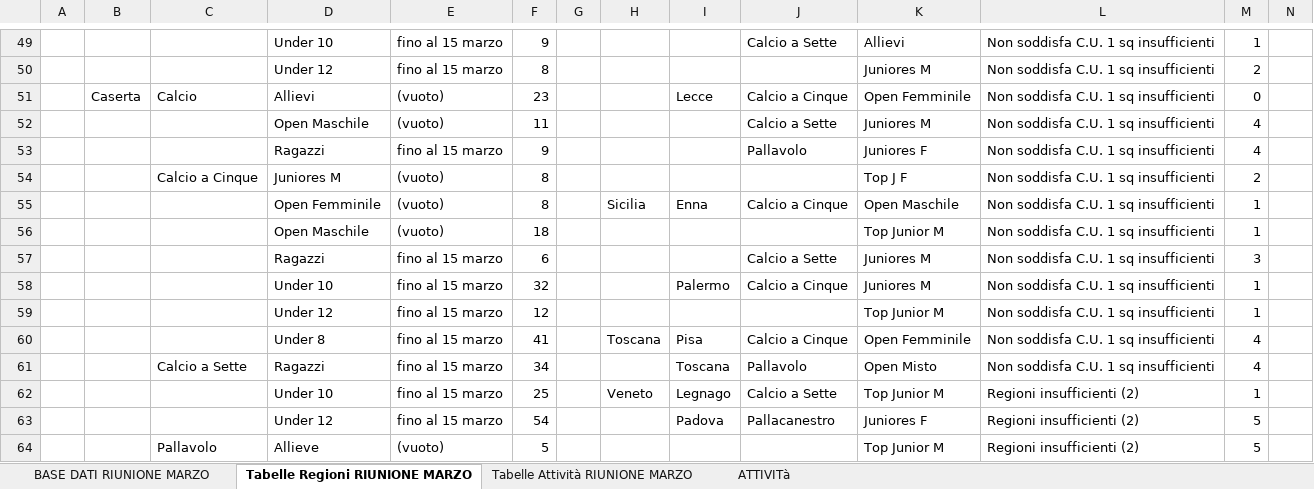
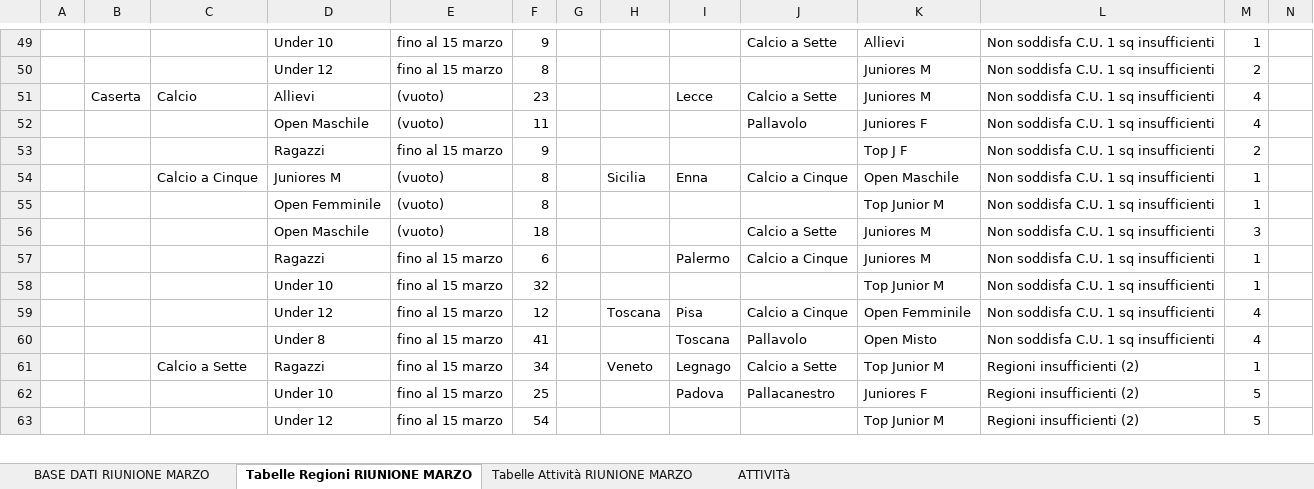
Before and after one commit to RiciMarino/portale-cras, an Excel workbook: _Tabelle sport di squadra_2026.xlsx, sheet Tabelle Regioni RIUNIONE MARZO, drawn as a sheet; only a part is shown, gaps mark what is left out; values as stored, in another font and other column widths than the file's, no borders; charts and pictures not drawn; removed rows and columns are numbered as before the commit, all else as after; rows hold the shown columns only; the diff covers the shown part only; the diff names each change by its address in the sheet, - before the commit and + after, or states it on an @@ line.

```diff
--- a/_Tabelle sport di squadra_2026.xlsx (sheet Tabelle Regioni RIUNIONE MARZO)
+++ b/_Tabelle sport di squadra_2026.xlsx (sheet Tabelle Regioni RIUNIONE MARZO)
-J51: Calcio a Cinque
+J51: Calcio a Sette
-K51: Open Femminile
+K51: Juniores M
-M51: 0
+M51: 4
-J52: Calcio a Sette
+J52: Pallavolo
-K52: Juniores M
+K52: Juniores F
-J53: Pallavolo
+J53: (empty)
-K53: Juniores F
+K53: Top J F
-M53: 4
+M53: 2
-row 54:  |  | Calcio a Cinque | Juniores M | (vuoto) | 8 |  |  |  |  | Top J F | Non soddisfa C.U. 1 sq insufficienti | 2
-C54: (empty)
+C54: Calcio a Cinque
-D54: Open Femminile
+D54: Juniores M
-D55: Open Maschile
+D55: Open Femminile
-F55: 18
+F55: 8
-D56: Ragazzi
+D56: Open Maschile
-E56: fino al 15 marzo
+E56: (vuoto)
-F56: 6
+F56: 18
-D57: Under 10
+D57: Ragazzi
-F57: 32
+F57: 6
-D58: Under 12
+D58: Under 10
-F58: 12
+F58: 32
-D59: Under 8
+D59: Under 12
-F59: 41
+F59: 12
-C60: Calcio a Sette
+C60: (empty)
-D60: Ragazzi
+D60: Under 8
-F60: 34
+F60: 41
-C61: (empty)
+C61: Calcio a Sette
-D61: Under 10
+D61: Ragazzi
-F61: 25
+F61: 34
-D62: Under 12
+D62: Under 10
-F62: 54
+F62: 25
-row 64:  |  | Pallavolo | Allieve | (vuoto) | 5 |  |  |  |  | Top Junior M | Regioni insufficienti (2) | 5
+row 63:  |  |  | Under 12 | fino al 15 marzo | 54 |  |  |  |  | Top Junior M | Regioni insufficienti (2) | 5
```
Also changed, not shown: 2 added rows and 3 edited cells elsewhere in this sheet, sheet Tabelle Attività RIUNIONE MARZO, sheet BASE DATI RIUNIONE MARZO, sheet ATTIVITà.
